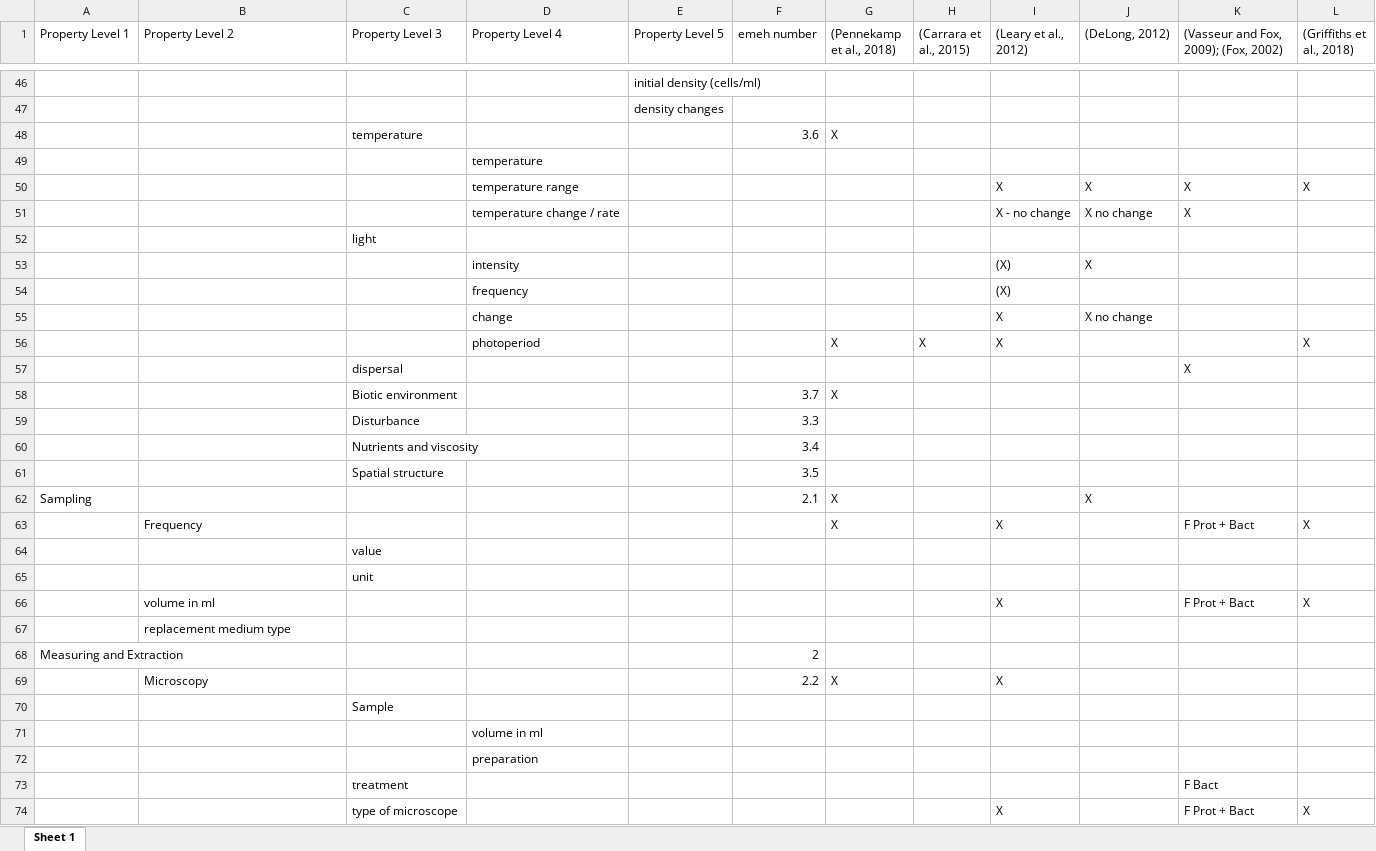
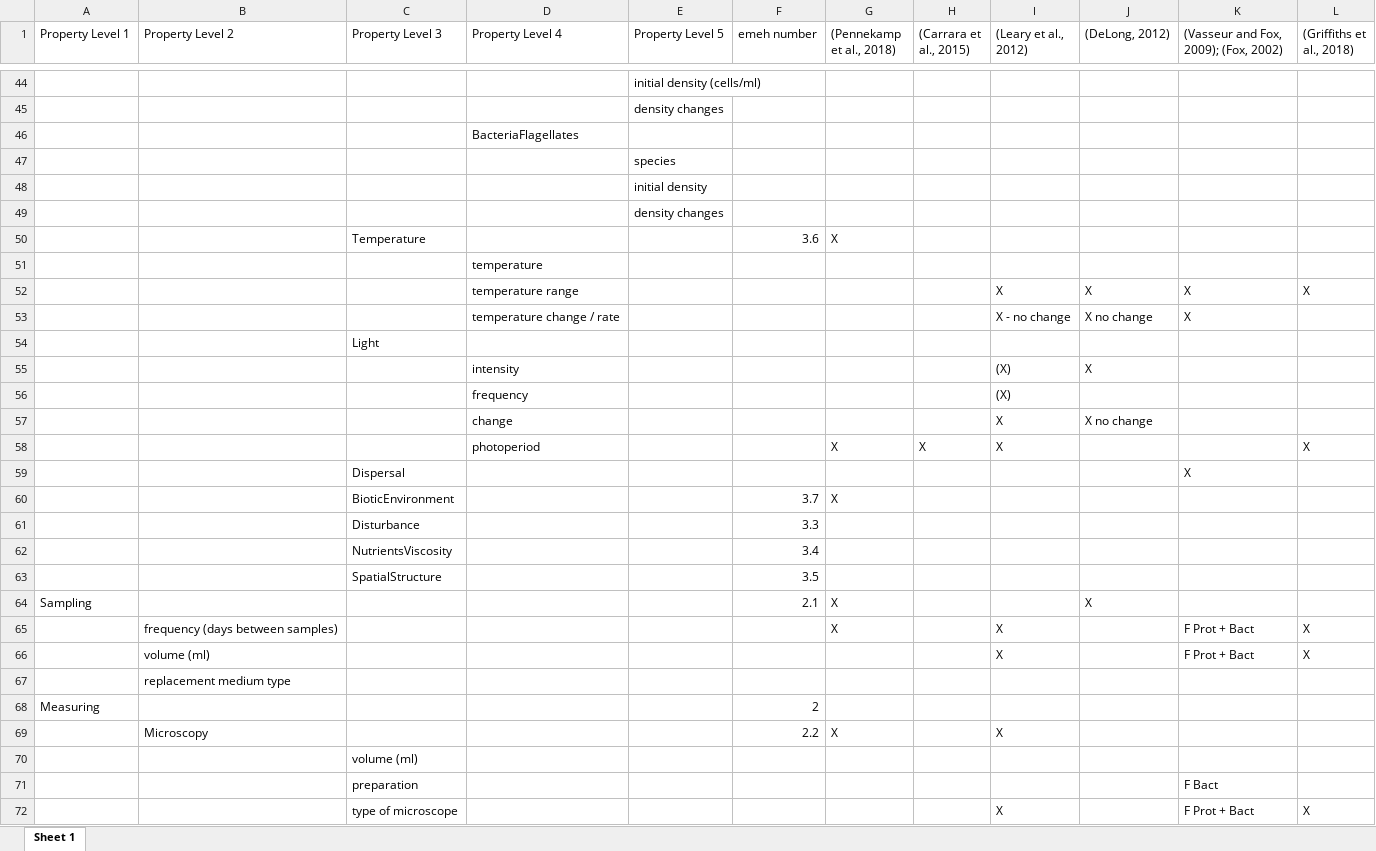
Before and after one commit to UZH-PEG/dmdScheme, an Excel workbook: inst/googlesheet/emeScheme.xlsx, sheet Sheet 1, drawn as a sheet; only a part is shown, gaps mark what is left out; values as stored, in another font and other column widths than the file's, no cell formats; charts and pictures not drawn; removed rows and columns are numbered as before the commit, all else as after; the diff covers the shown part only; the diff names each change by its address in the sheet, - before the commit and + after, or states it on an @@ line.

```diff
--- a/inst/googlesheet/emeScheme.xlsx (sheet Sheet 1)
+++ b/inst/googlesheet/emeScheme.xlsx (sheet Sheet 1)
+row 46:  |  |  | BacteriaFlagellates
+row 47:  |  |  |  | species
+row 48:  |  |  |  | initial density
+row 49:  |  |  |  | density changes
-C50 (Property Level 3): temperature
+C50 (Property Level 3): Temperature
-C54 (Property Level 3): light
+C54 (Property Level 3): Light
-C59 (Property Level 3): dispersal
+C59 (Property Level 3): Dispersal
-C60 (Property Level 3): Biotic environment
+C60 (Property Level 3): BioticEnvironment
-C62 (Property Level 3): Nutrients and viscosity
+C62 (Property Level 3): NutrientsViscosity
-C63 (Property Level 3): Spatial structure
+C63 (Property Level 3): SpatialStructure
-B65 (Property Level 2): Frequency
+B65 (Property Level 2): frequency (days between samples)
-row 64:  |  | value
-row 65:  |  | unit
-B66 (Property Level 2): volume in ml
+B66 (Property Level 2): volume (ml)
-A68 (Property Level 1): Measuring and Extraction
+A68 (Property Level 1): Measuring
-C70 (Property Level 3): Sample
+C70 (Property Level 3): volume (ml)
-row 71:  |  |  | volume in ml
-row 72:  |  |  | preparation
-C71 (Property Level 3): treatment
+C71 (Property Level 3): preparation
```
Also changed, not shown: 30 added rows, 24 removed rows and 33 edited cells elsewhere in this sheet, cell formats, 22 other files.
